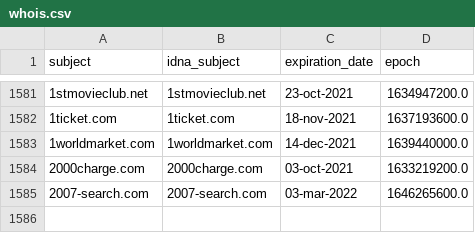
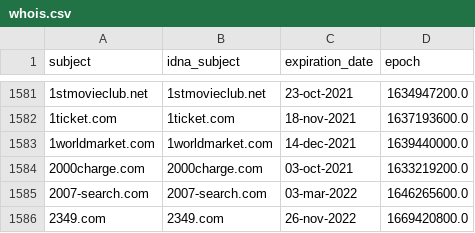
Before and after one commit to dead-hosts/cameleon_web_sysctl.org, a CSV file: .pyfunceble/whois.csv, drawn as a sheet; only a part is shown, gaps mark what is left out; the diff names each change by its address in the sheet, - before the commit and + after, or states it on an @@ line.

```diff
--- a/.pyfunceble/whois.csv
+++ b/.pyfunceble/whois.csv
+row 1586: 2349.com | 2349.com | 26-nov-2022 | 1669420800.0
```
Also changed, not shown: 13 other files.
